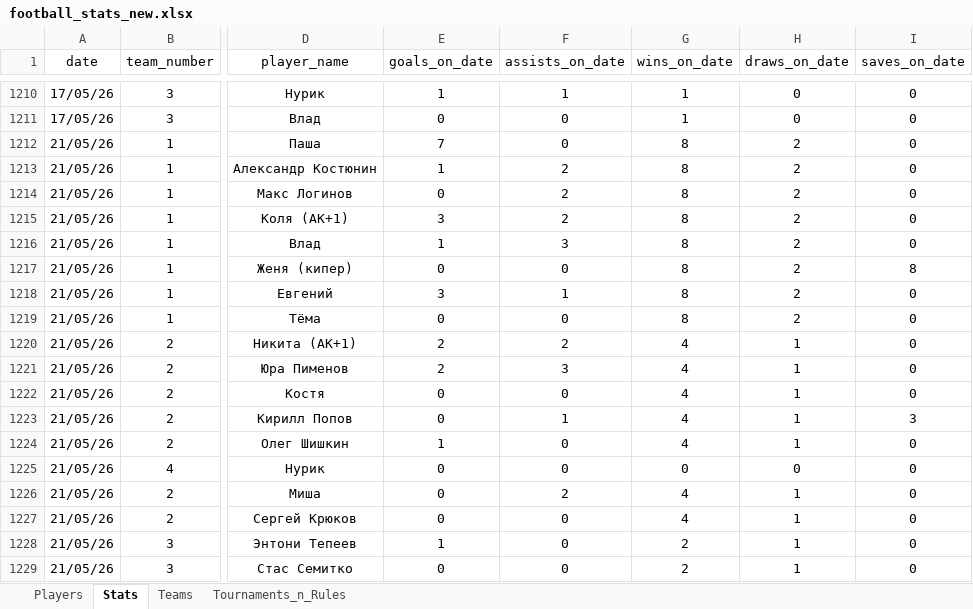
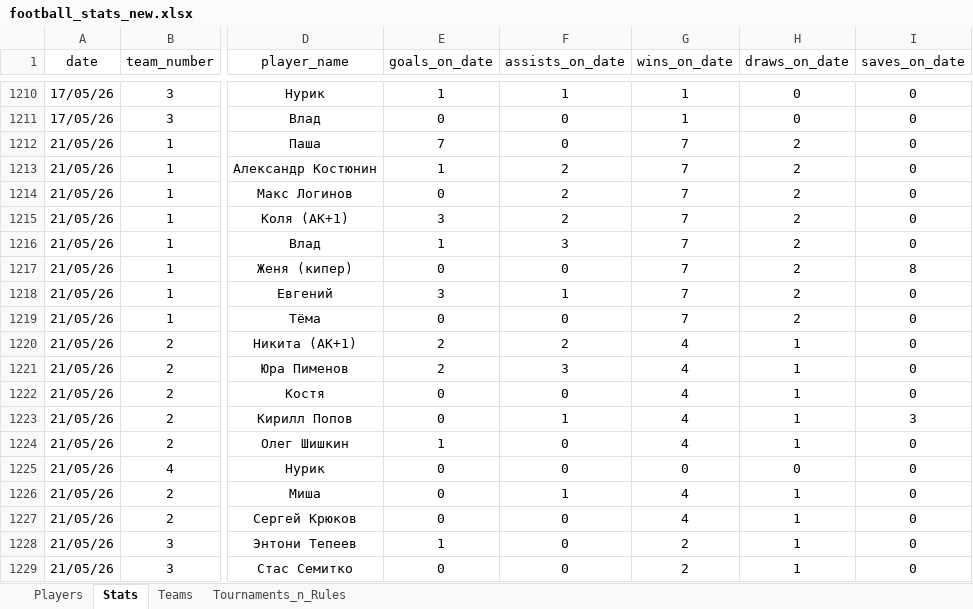
Before and after one commit to Greyusek/football_stats, an Excel workbook: football_stats_new.xlsx, sheet Stats, drawn as a sheet; only a part is shown, gaps mark what is left out; values as stored, in another font and other column widths than the file's, no borders; table styles not drawn; the diff covers the shown part only; the diff names each change by its address in the sheet, - before the commit and + after, or states it on an @@ line.

```diff
--- a/football_stats_new.xlsx (sheet Stats)
+++ b/football_stats_new.xlsx (sheet Stats)
-G1212:G1219 (wins_on_date): 8
+G1212:G1219 (wins_on_date): 7
-F1226 (assists_on_date): 2
+F1226 (assists_on_date): 1
```
Also changed, not shown: 39 added rows elsewhere in this sheet, sheet Players, sheet Teams, 3 other files.
